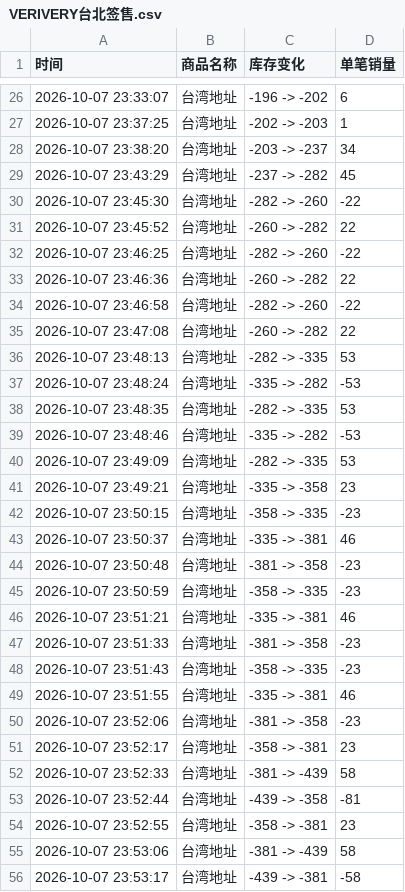
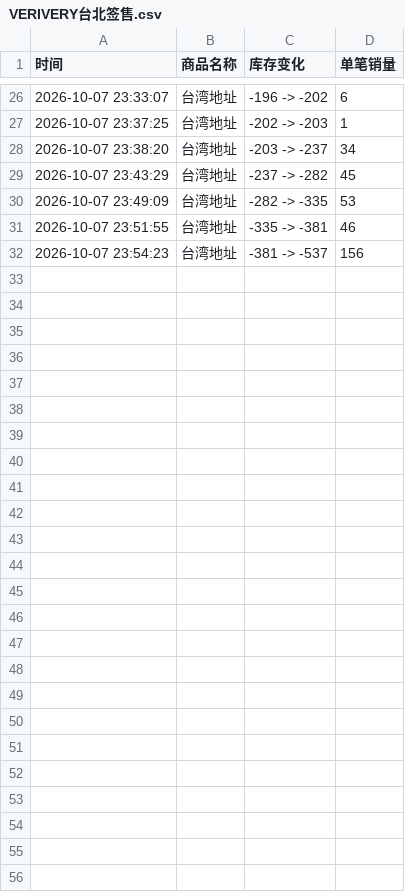
Before and after one commit to Juineii/verivery_km1007, a CSV file: VERIVERY台北签售.csv, drawn as a sheet; only a part is shown, gaps mark what is left out.

Commit message:
自动更新数据 2026-10-07 23:54:27

```diff
--- a/VERIVERY台北签售.csv
+++ b/VERIVERY台北签售.csv
@@ -29,28 +29,4 @@
 2026-10-07 23:43:29,台湾地址,-237 -> -282,45
-2026-10-07 23:45:30,台湾地址,-282 -> -260,-22
-2026-10-07 23:45:52,台湾地址,-260 -> -282,22
-2026-10-07 23:46:25,台湾地址,-282 -> -260,-22
-2026-10-07 23:46:36,台湾地址,-260 -> -282,22
-2026-10-07 23:46:58,台湾地址,-282 -> -260,-22
-2026-10-07 23:47:08,台湾地址,-260 -> -282,22
-2026-10-07 23:48:13,台湾地址,-282 -> -335,53
-2026-10-07 23:48:24,台湾地址,-335 -> -282,-53
-2026-10-07 23:48:35,台湾地址,-282 -> -335,53
-2026-10-07 23:48:46,台湾地址,-335 -> -282,-53
 2026-10-07 23:49:09,台湾地址,-282 -> -335,53
-2026-10-07 23:49:21,台湾地址,-335 -> -358,23
-2026-10-07 23:50:15,台湾地址,-358 -> -335,-23
-2026-10-07 23:50:37,台湾地址,-335 -> -381,46
-2026-10-07 23:50:48,台湾地址,-381 -> -358,-23
-2026-10-07 23:50:59,台湾地址,-358 -> -335,-23
-2026-10-07 23:51:21,台湾地址,-335 -> -381,46
-2026-10-07 23:51:33,台湾地址,-381 -> -358,-23
-2026-10-07 23:51:43,台湾地址,-358 -> -335,-23
 2026-10-07 23:51:55,台湾地址,-335 -> -381,46
-2026-10-07 23:52:06,台湾地址,-381 -> -358,-23
-2026-10-07 23:52:17,台湾地址,-358 -> -381,23
-2026-10-07 23:52:33,台湾地址,-381 -> -439,58
-2026-10-07 23:52:44,台湾地址,-439 -> -358,-81
-2026-10-07 23:52:55,台湾地址,-358 -> -381,23
-2026-10-07 23:53:06,台湾地址,-381 -> -439,58
-2026-10-07 23:53:17,台湾地址,-439 -> -381,-58
+2026-10-07 23:54:23,台湾地址,-381 -> -537,156
```
